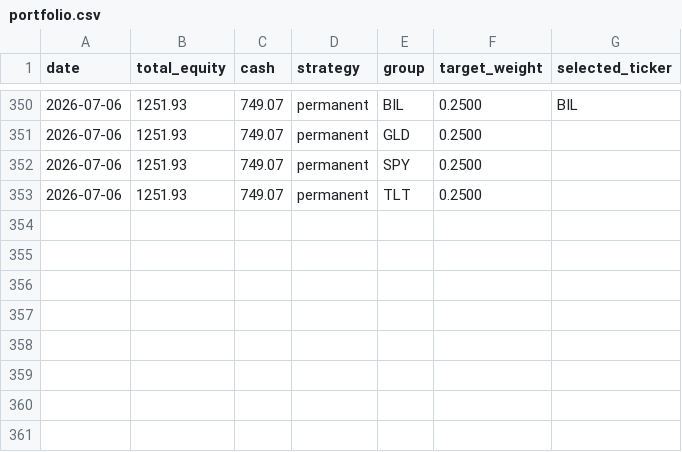
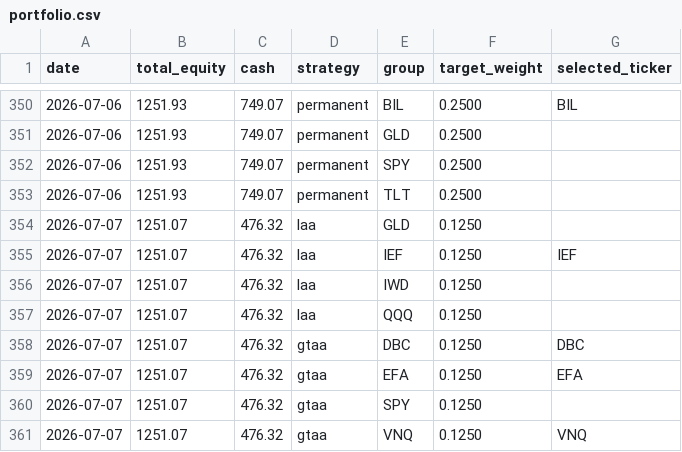
Before and after one commit to phj1120/classicQuant, a CSV file: data/portfolio.csv, drawn as a sheet; only a part is shown, gaps mark what is left out.

```diff
--- a/data/portfolio.csv
+++ b/data/portfolio.csv
@@ -353 +353,9 @@ date,total_equity,cash,strategy,group,target_weight,selected_ticker
 2026-07-06,1251.93,749.07,permanent,TLT,0.2500,
+2026-07-07,1251.07,476.32,laa,GLD,0.1250,
+2026-07-07,1251.07,476.32,laa,IEF,0.1250,IEF
+2026-07-07,1251.07,476.32,laa,IWD,0.1250,
+2026-07-07,1251.07,476.32,laa,QQQ,0.1250,
+2026-07-07,1251.07,476.32,gtaa,DBC,0.1250,DBC
+2026-07-07,1251.07,476.32,gtaa,EFA,0.1250,EFA
+2026-07-07,1251.07,476.32,gtaa,SPY,0.1250,
+2026-07-07,1251.07,476.32,gtaa,VNQ,0.1250,VNQ
```
Also changed, not shown: data/audit_log.csv, data/holdings.csv, 8 other files.
